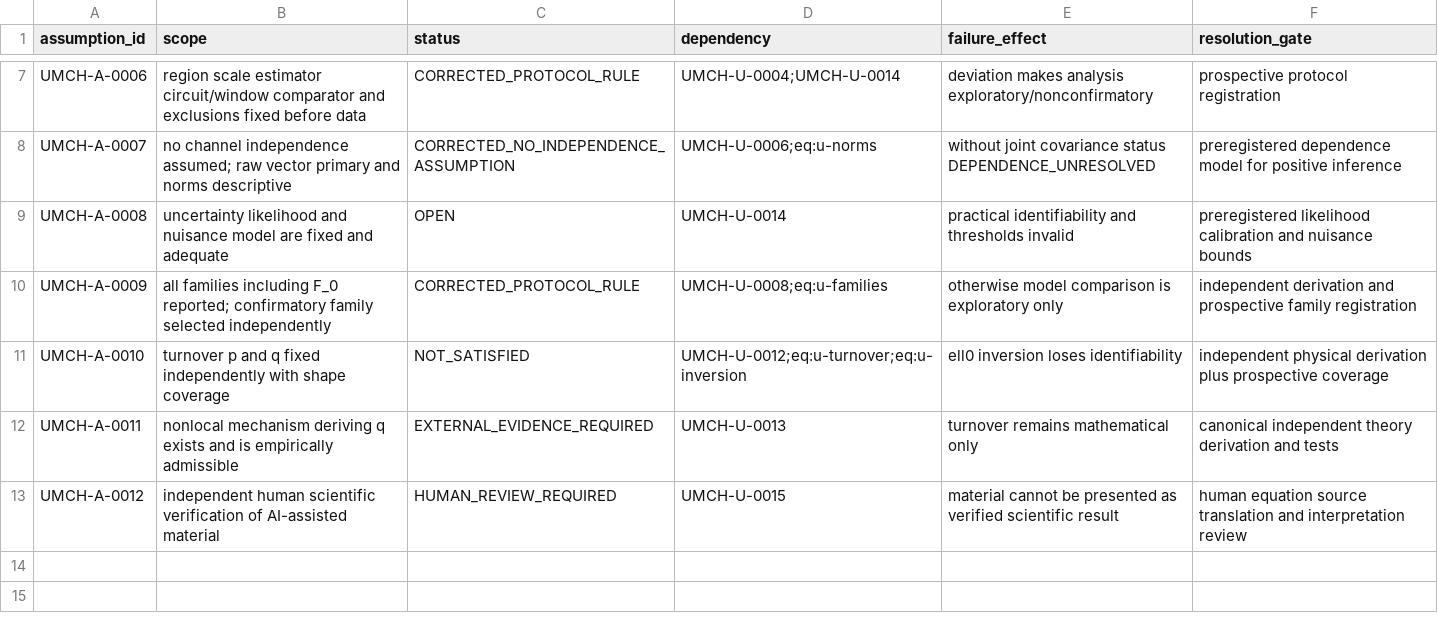
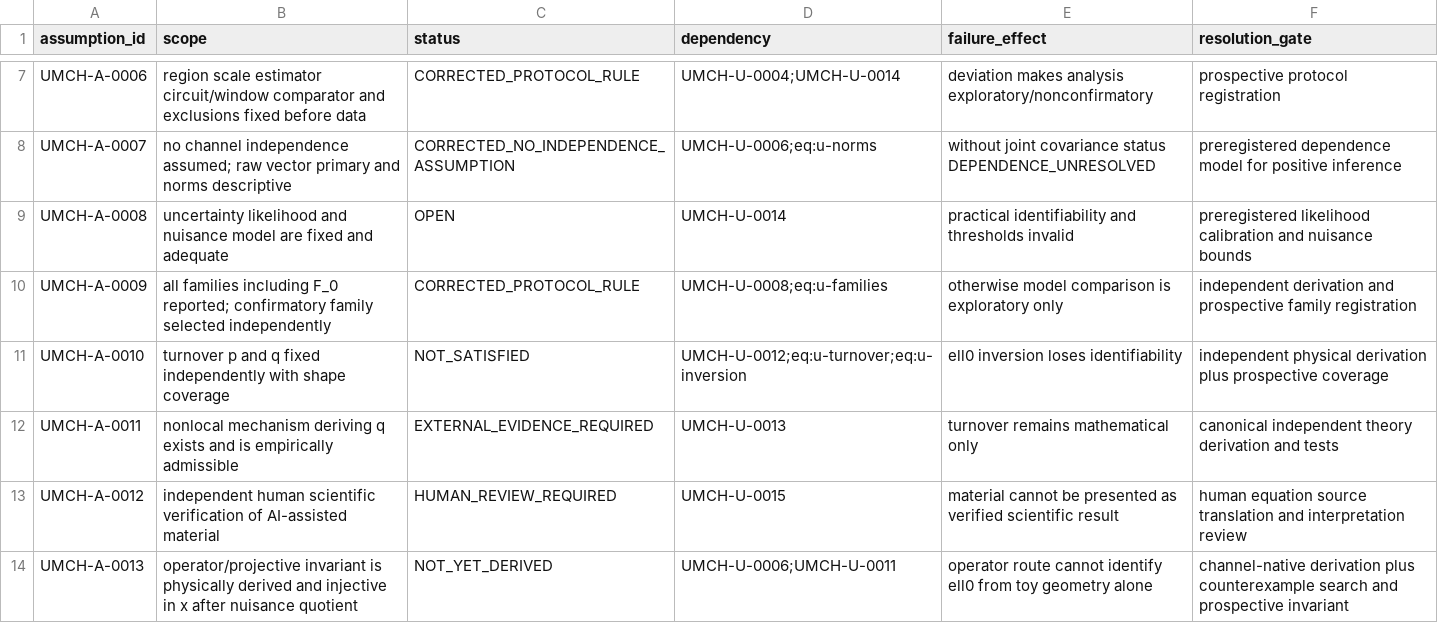
Before and after one commit to donatopepe/studi_relativita, a CSV file: audit/unified-assumptions.csv, drawn as a sheet; only a part is shown, gaps mark what is left out; the diff names each change by its address in the sheet, - before the commit and + after, or states it on an @@ line.

Commit message:
Reformulate UMCH around operator-valued multiscale response (#23)
* research: establish operator-valued response as primary object

* paper: make operator response primary UMCH object

```diff
--- a/audit/unified-assumptions.csv
+++ b/audit/unified-assumptions.csv
+row 14: UMCH-A-0013 | operator/projective invariant is physically derived and injective in x after nuisance quotient | NOT_YET_DERIVED | UMCH-U-0006;UMCH-U-0011 | operator route cannot identify ell0 from toy geometry alone | channel-native derivation plus counterexample search and prospective invariant
```
Also changed, not shown: 10 other files.
